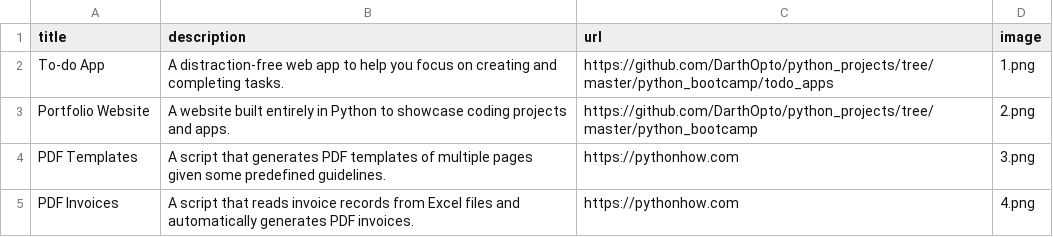
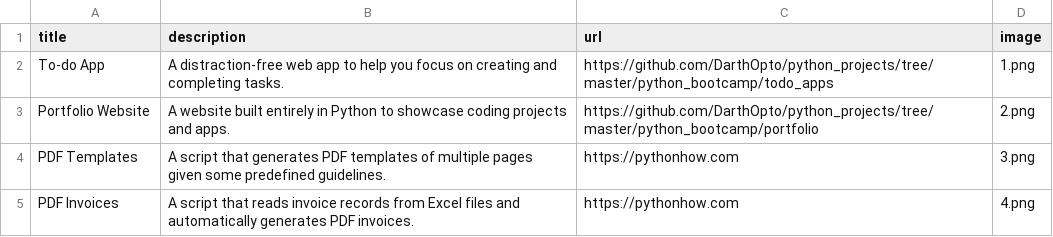
Before and after one commit to DarthOpto/python_projects, a CSV file: python_bootcamp/portfolio/data.csv, drawn as a sheet; only a part is shown.

Commit message:
portfolio and company website

```diff
--- a/python_bootcamp/portfolio/data.csv
+++ b/python_bootcamp/portfolio/data.csv
@@ -2,3 +2,3 @@ title;description;url;image
 To-do App;A distraction-free web app to help you focus on creating and completing tasks.;https://github.com/DarthOpto/python_projects/tree/master/python_bootcamp/todo_apps;1.png
-Portfolio Website;A website built entirely in Python to showcase coding projects and apps.;https://github.com/DarthOpto/python_projects/tree/master/python_bootcamp;2.png
+Portfolio Website;A website built entirely in Python to showcase coding projects and apps.;https://github.com/DarthOpto/python_projects/tree/master/python_bootcamp/portfolio;2.png
 PDF Templates;A script that generates PDF templates of multiple pages given some predefined guidelines.;https://pythonhow.com;3.png
```
Also changed, not shown: 18 other files.
